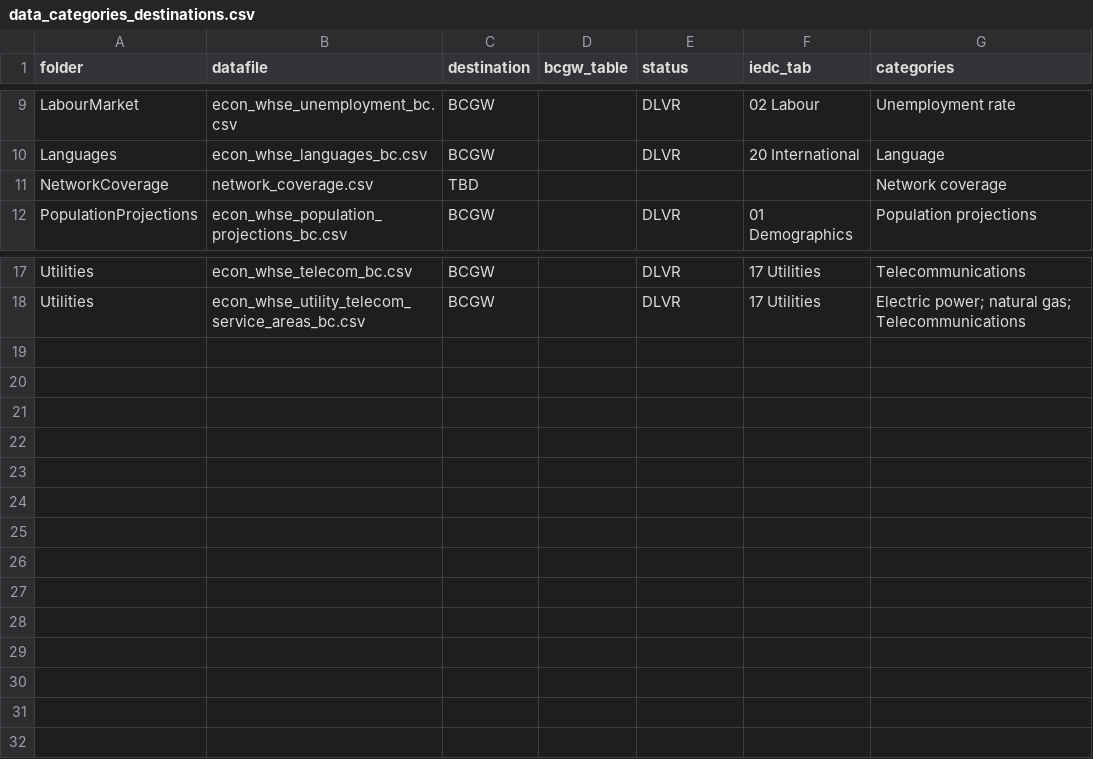
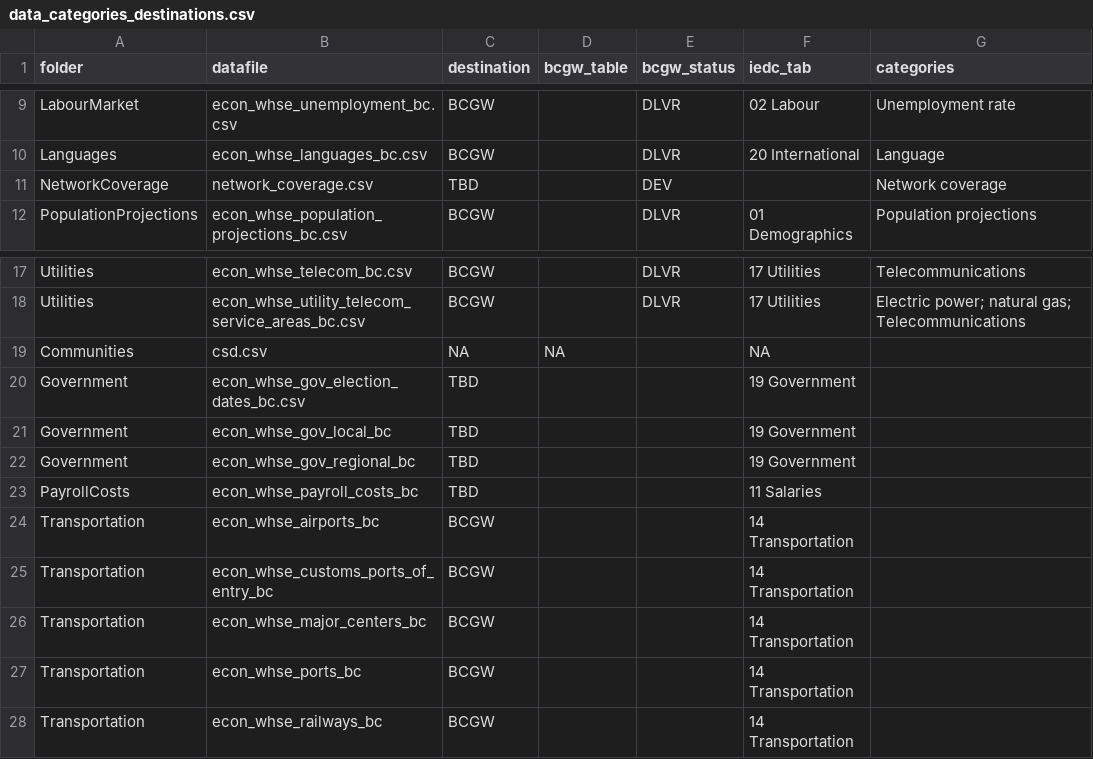
Before and after one commit to smnorris/mit_onetool_data, a CSV file: dissdata/data/data_categories_destinations.csv, drawn as a sheet; only a part is shown, gaps mark what is left out; the diff names each change by its address in the sheet, - before the commit and + after, or states it on an @@ line.

Commit message:
updated data list, renamed communities file

```diff
--- a/dissdata/data/data_categories_destinations.csv
+++ b/dissdata/data/data_categories_destinations.csv
-E1: status
+E1: bcgw_status
-E11 (bcgw_status): (empty)
+E11 (bcgw_status): DEV
+row 19: Communities | csd.csv | NA | NA |  | NA
+row 20: Government | econ_whse_gov_election_dates_bc.csv | TBD |  |  | 19 Government
+row 21: Government | econ_whse_gov_local_bc | TBD |  |  | 19 Government
+row 22: Government | econ_whse_gov_regional_bc | TBD |  |  | 19 Government
+row 23: PayrollCosts | econ_whse_payroll_costs_bc | TBD |  |  | 11 Salaries
+row 24: Transportation | econ_whse_airports_bc | BCGW |  |  | 14 Transportation
+row 25: Transportation | econ_whse_customs_ports_of_entry_bc | BCGW |  |  | 14 Transportation
+row 26: Transportation | econ_whse_major_centers_bc | BCGW |  |  | 14 Transportation
+row 27: Transportation | econ_whse_ports_bc | BCGW |  |  | 14 Transportation
+row 28: Transportation | econ_whse_railways_bc | BCGW |  |  | 14 Transportation
```
